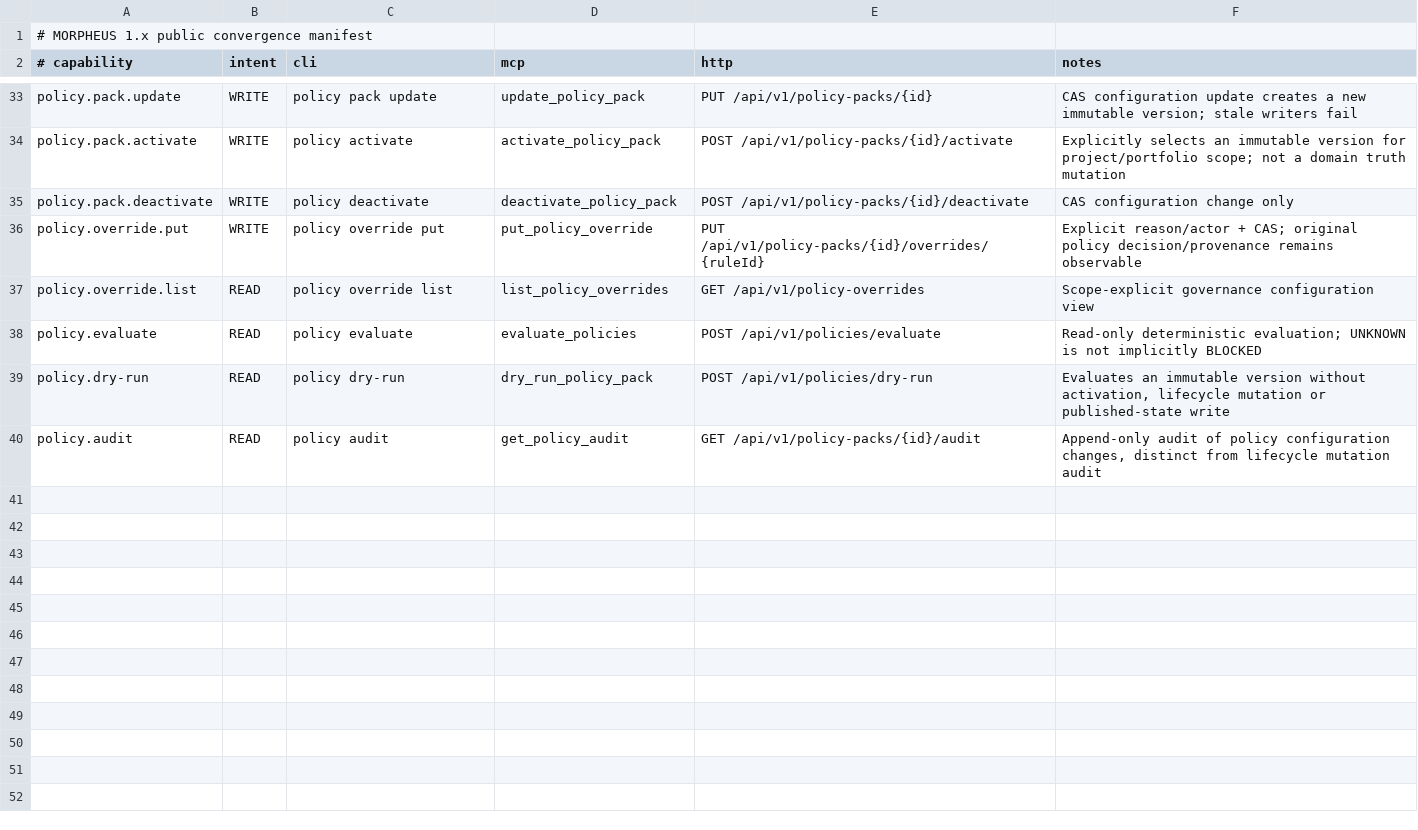
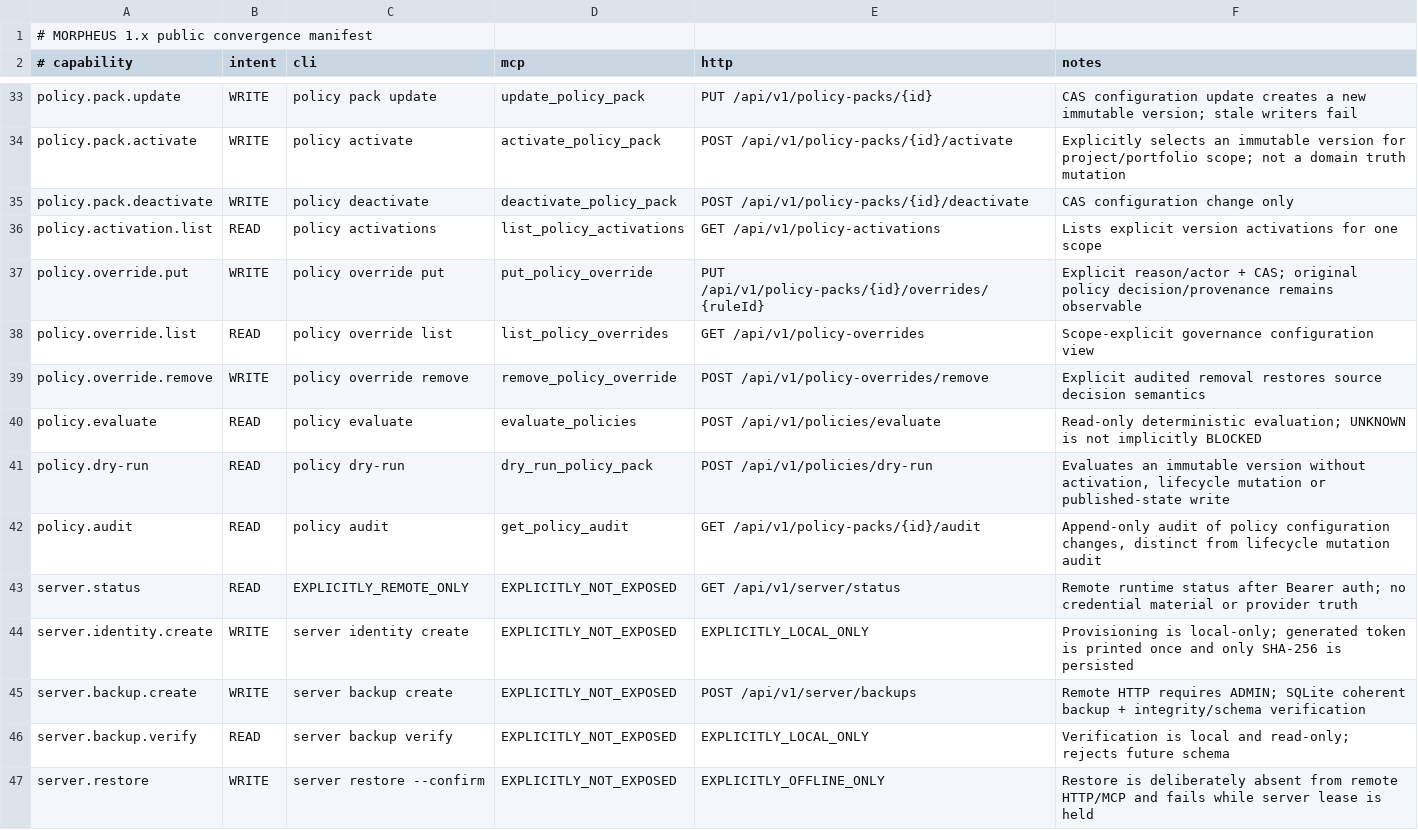
Before and after one commit to FTurleque/morpheus-engine, a TSV file: contracts/public-surfaces.tsv, drawn as a sheet; only a part is shown, gaps mark what is left out; the diff names each change by its address in the sheet, - before the commit and + after, or states it on an @@ line.

Commit message:
docs(m26): register remote server public intents

```diff
--- a/contracts/public-surfaces.tsv
+++ b/contracts/public-surfaces.tsv
+row 36: policy.activation.list | READ | policy activations | list_policy_activations | GET /api/v1/policy-activations | Lists explicit version activations for one scope
+row 39: policy.override.remove | WRITE | policy override remove | remove_policy_override | POST /api/v1/policy-overrides/remove | Explicit audited removal restores source decision semantics
+row 43: server.status | READ | EXPLICITLY_REMOTE_ONLY | EXPLICITLY_NOT_EXPOSED | GET /api/v1/server/status | Remote runtime status after Bearer auth; no credential material or provider truth
+row 44: server.identity.create | WRITE | server identity create | EXPLICITLY_NOT_EXPOSED | EXPLICITLY_LOCAL_ONLY | Provisioning is local-only; generated token is printed once and only SHA-256 is persisted
+row 45: server.backup.create | WRITE | server backup create | EXPLICITLY_NOT_EXPOSED | POST /api/v1/server/backups | Remote HTTP requires ADMIN; SQLite coherent backup + integrity/schema verification
+row 46: server.backup.verify | READ | server backup verify | EXPLICITLY_NOT_EXPOSED | EXPLICITLY_LOCAL_ONLY | Verification is local and read-only; rejects future schema
+row 47: server.restore | WRITE | server restore --confirm | EXPLICITLY_NOT_EXPOSED | EXPLICITLY_OFFLINE_ONLY | Restore is deliberately absent from remote HTTP/MCP and fails while server lease is held
```
